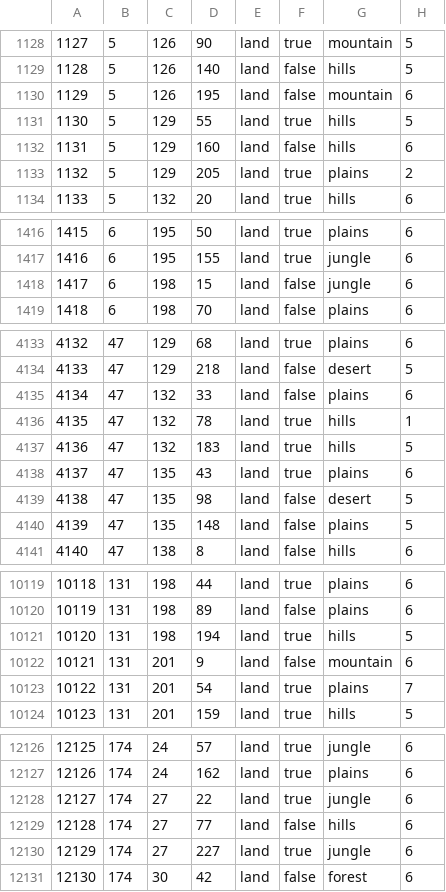
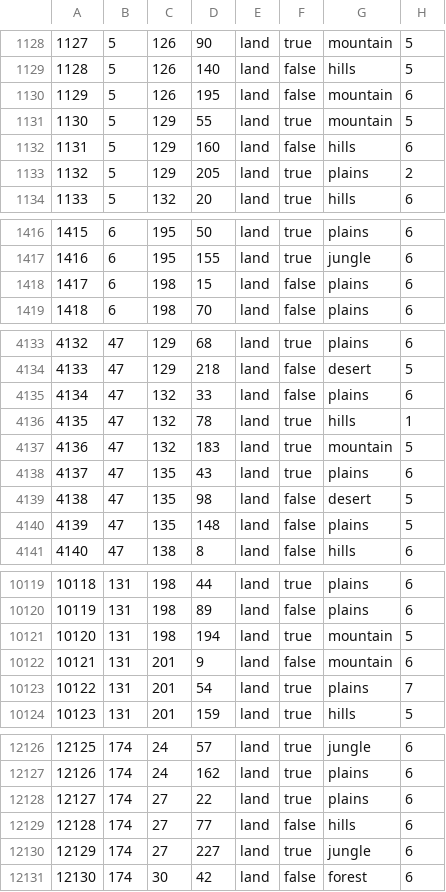
Before and after one commit to stjern90/hoi4_mod, a CSV file: bicemodded/map/definition.csv, drawn as a sheet; only a part is shown, gaps mark what is left out.

```diff
--- a/bicemodded/map/definition.csv
+++ b/bicemodded/map/definition.csv
@@ -1130,3 +1130,3 @@
 1129;5;126;195;land;false;mountain;6
-1130;5;129;55;land;true;hills;5
+1130;5;129;55;land;true;mountain;5
 1131;5;129;160;land;false;hills;6
@@ -1417,3 +1417,3 @@
 1416;6;195;155;land;true;jungle;6
-1417;6;198;15;land;false;jungle;6
+1417;6;198;15;land;false;plains;6
 1418;6;198;70;land;false;plains;6
@@ -4136,3 +4136,3 @@
 4135;47;132;78;land;true;hills;1
-4136;47;132;183;land;true;hills;5
+4136;47;132;183;land;true;mountain;5
 4137;47;135;43;land;true;plains;6
@@ -10120,3 +10120,3 @@
 10119;131;198;89;land;false;plains;6
-10120;131;198;194;land;true;hills;5
+10120;131;198;194;land;true;mountain;5
 10121;131;201;9;land;false;mountain;6
@@ -12127,3 +12127,3 @@
 12126;174;24;162;land;true;plains;6
-12127;174;27;22;land;true;jungle;6
+12127;174;27;22;land;true;plains;6
 12128;174;27;77;land;false;hills;6
```
Also changed, not shown: 1 other file.
